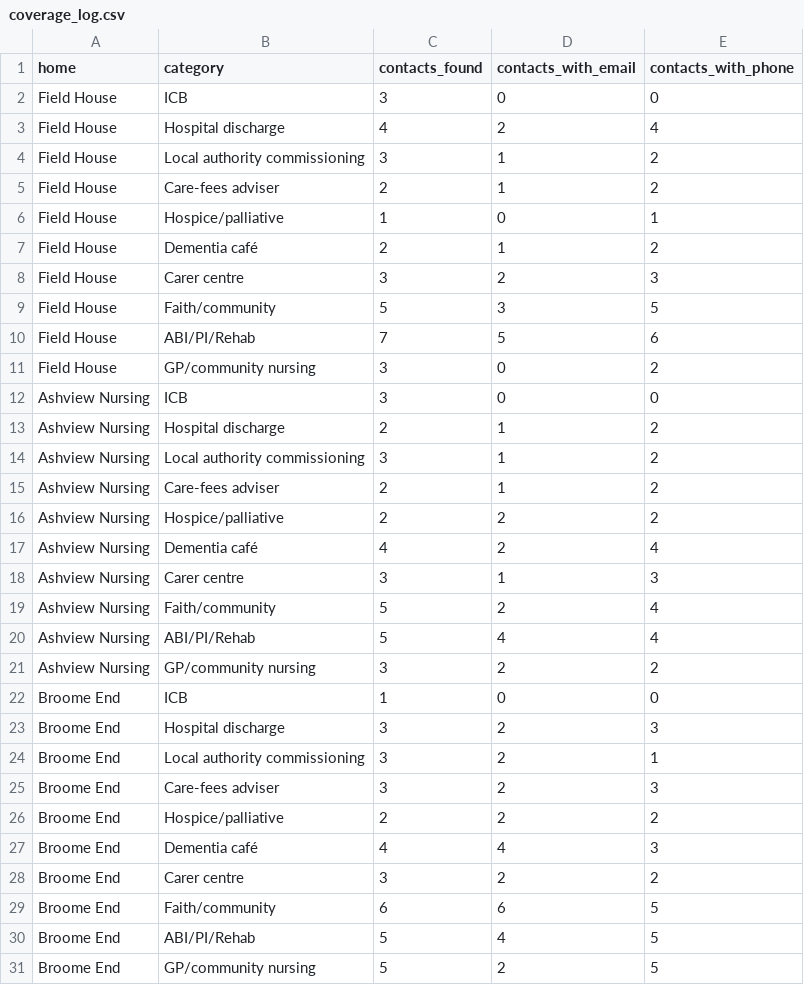
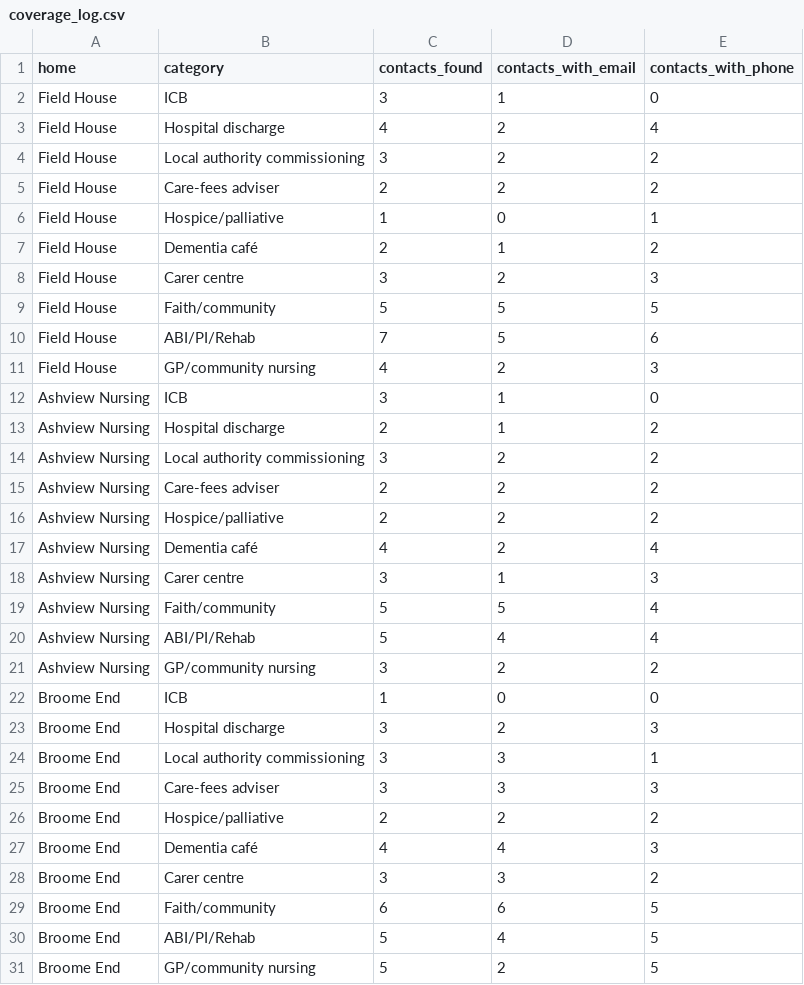
Before and after one commit to curaa-2019/fee-calculator, a CSV file: data/coverage_log.csv, drawn as a sheet; only a part is shown; the diff covers the shown part only.

```diff
--- a/data/coverage_log.csv
+++ b/data/coverage_log.csv
@@ -1,6 +1,6 @@
 home,category,contacts_found,contacts_with_email,contacts_with_phone
-Field House,ICB,3,0,0
+Field House,ICB,3,1,0
 Field House,Hospital discharge,4,2,4
-Field House,Local authority commissioning,3,1,2
-Field House,Care-fees adviser,2,1,2
+Field House,Local authority commissioning,3,2,2
+Field House,Care-fees adviser,2,2,2
 Field House,Hospice/palliative,1,0,1
@@ -8,9 +8,9 @@ Field House,Dementia café,2,1,2
 Field House,Carer centre,3,2,3
-Field House,Faith/community,5,3,5
+Field House,Faith/community,5,5,5
 Field House,ABI/PI/Rehab,7,5,6
-Field House,GP/community nursing,3,0,2
-Ashview Nursing,ICB,3,0,0
+Field House,GP/community nursing,4,2,3
+Ashview Nursing,ICB,3,1,0
 Ashview Nursing,Hospital discharge,2,1,2
-Ashview Nursing,Local authority commissioning,3,1,2
-Ashview Nursing,Care-fees adviser,2,1,2
+Ashview Nursing,Local authority commissioning,3,2,2
+Ashview Nursing,Care-fees adviser,2,2,2
 Ashview Nursing,Hospice/palliative,2,2,2
@@ -18,3 +18,3 @@ Ashview Nursing,Dementia café,4,2,4
 Ashview Nursing,Carer centre,3,1,3
-Ashview Nursing,Faith/community,5,2,4
+Ashview Nursing,Faith/community,5,5,4
 Ashview Nursing,ABI/PI/Rehab,5,4,4
@@ -23,7 +23,7 @@ Broome End,ICB,1,0,0
 Broome End,Hospital discharge,3,2,3
-Broome End,Local authority commissioning,3,2,1
-Broome End,Care-fees adviser,3,2,3
+Broome End,Local authority commissioning,3,3,1
+Broome End,Care-fees adviser,3,3,3
 Broome End,Hospice/palliative,2,2,2
 Broome End,Dementia café,4,4,3
-Broome End,Carer centre,3,2,2
+Broome End,Carer centre,3,3,2
 Broome End,Faith/community,6,6,5
```
Also changed, not shown: 7 edited cells elsewhere in this file, data/care_home_bd_contacts.csv, 1 other file.
